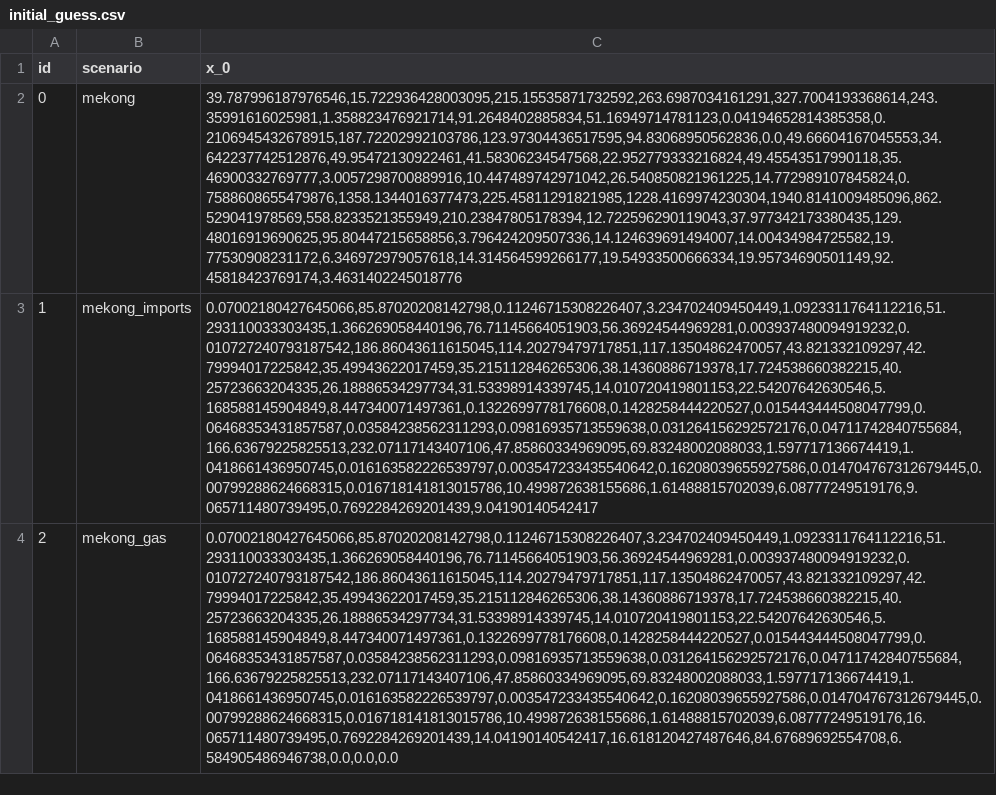
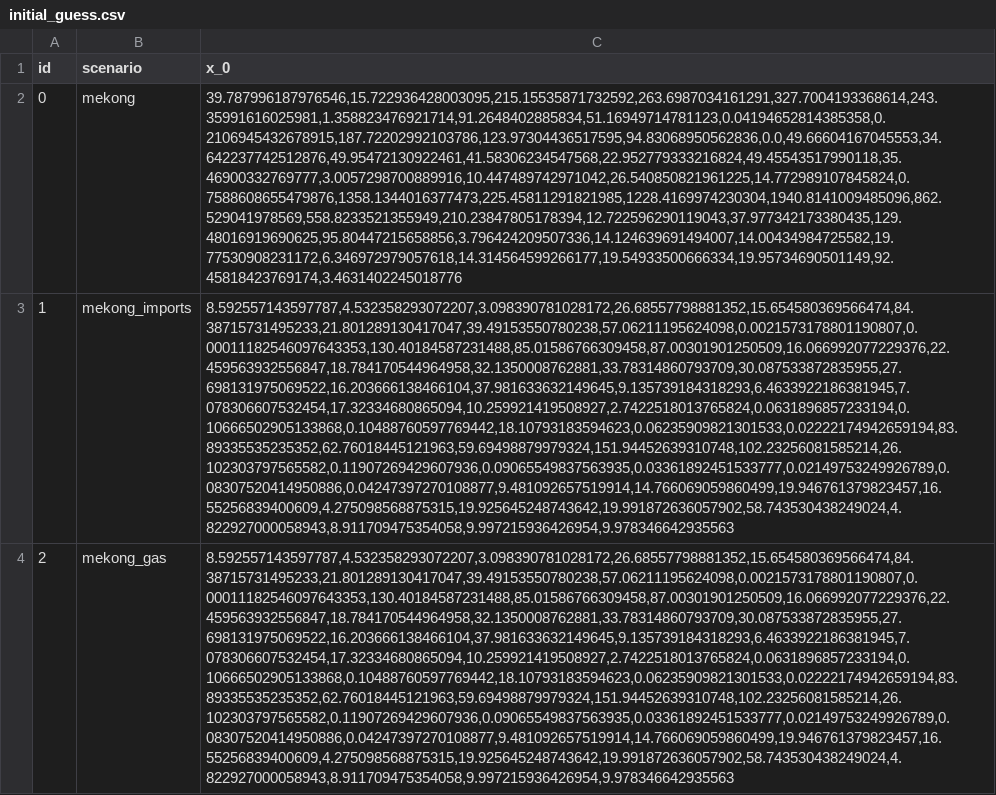
Before and after one commit to TimWeberRE100/FIRM_CE, a CSV file: firm_ce/config/initial_guess.csv, drawn as a sheet; the diff names each change by its address in the sheet, - before the commit and + after, or states it on an @@ line.

```diff
--- a/firm_ce/config/initial_guess.csv
+++ b/firm_ce/config/initial_guess.csv
-C3 (x_0): 0.07002180427645066,85.87020208142798,0.11246715308226407,3.234702409450449,1.0923311764112216,51.293110033303435,1.366269058440196,76.71145664051903,56.36924544969281,0.003937480094919232,0.010727240793187542,186.86043611615045,114.20279479717851,117.13504862470057,43.821332109297,42.79994017225842,35.49943622017459,35.215112846265306,38.14360886719378,17.724538660382215,40.25723663204335,26.18886534297734,31.53398914339745,14.010720419801153,22.54207642630546,5.168588145904849,8.447340071497361,0.1322699778176608,0.1428258444220527,0.015443444508047799,0.06468353431857587,0.03584238562311293,0.09816935713559638,0.031264156292572176,0.04711742840755684,166.63679225825513,232.07117143407106,47.85860334969095,69.83248002088033,1.597717136674419,1.0418661436950745,0.016163582226539797,0.003547233435540642,0.16208039655927586,0.014704767312679445,0.00799288624668315,0.016718141813015786,10.499872638155686,1.61488815702039,6.08777249519176,9.065711480739495,0.7692284269201439,9.04190140542417
+C3 (x_0): 8.592557143597787,4.532358293072207,3.098390781028172,26.68557798881352,15.654580369566474,84.38715731495233,21.801289130417047,39.49153550780238,57.06211195624098,0.0021573178801190807,0.00011182546097643353,130.40184587231488,85.01586766309458,87.00301901250509,16.066992077229376,22.459563932556847,18.784170544964958,32.1350008762881,33.78314860793709,30.087533872835955,27.698131975069522,16.203666138466104,37.981633632149645,9.135739184318293,6.4633922186381945,7.078306607532454,17.32334680865094,10.259921419508927,2.7422518013765824,0.0631896857233194,0.10666502905133868,0.10488760597769442,18.10793183594623,0.06235909821301533,0.02222174942659194,83.89335535235352,62.76018445121963,59.69498879979324,151.94452639310748,102.23256081585214,26.102303797565582,0.11907269429607936,0.09065549837563935,0.03361892451533777,0.02149753249926789,0.08307520414950886,0.04247397270108877,9.481092657519914,14.766069059860499,19.946761379823457,16.55256839400609,4.275098568875315,19.925645248743642,19.991872636057902,58.743530438249024,4.822927000058943,8.911709475354058,9.997215936426954,9.978346642935563
-C4 (x_0): 0.07002180427645066,85.87020208142798,0.11246715308226407,3.234702409450449,1.0923311764112216,51.293110033303435,1.366269058440196,76.71145664051903,56.36924544969281,0.003937480094919232,0.010727240793187542,186.86043611615045,114.20279479717851,117.13504862470057,43.821332109297,42.79994017225842,35.49943622017459,35.215112846265306,38.14360886719378,17.724538660382215,40.25723663204335,26.18886534297734,31.53398914339745,14.010720419801153,22.54207642630546,5.168588145904849,8.447340071497361,0.1322699778176608,0.1428258444220527,0.015443444508047799,0.06468353431857587,0.03584238562311293,0.09816935713559638,0.031264156292572176,0.04711742840755684,166.63679225825513,232.07117143407106,47.85860334969095,69.83248002088033,1.597717136674419,1.0418661436950745,0.016163582226539797,0.003547233435540642,0.16208039655927586,0.014704767312679445,0.00799288624668315,0.016718141813015786,10.499872638155686,1.61488815702039,6.08777249519176,16.065711480739495,0.7692284269201439,14.04190140542417,16.618120427487646,84.67689692554708,6.584905486946738,0.0,0.0,0.0
+C4 (x_0): 8.592557143597787,4.532358293072207,3.098390781028172,26.68557798881352,15.654580369566474,84.38715731495233,21.801289130417047,39.49153550780238,57.06211195624098,0.0021573178801190807,0.00011182546097643353,130.40184587231488,85.01586766309458,87.00301901250509,16.066992077229376,22.459563932556847,18.784170544964958,32.1350008762881,33.78314860793709,30.087533872835955,27.698131975069522,16.203666138466104,37.981633632149645,9.135739184318293,6.4633922186381945,7.078306607532454,17.32334680865094,10.259921419508927,2.7422518013765824,0.0631896857233194,0.10666502905133868,0.10488760597769442,18.10793183594623,0.06235909821301533,0.02222174942659194,83.89335535235352,62.76018445121963,59.69498879979324,151.94452639310748,102.23256081585214,26.102303797565582,0.11907269429607936,0.09065549837563935,0.03361892451533777,0.02149753249926789,0.08307520414950886,0.04247397270108877,9.481092657519914,14.766069059860499,19.946761379823457,16.55256839400609,4.275098568875315,19.925645248743642,19.991872636057902,58.743530438249024,4.822927000058943,8.911709475354058,9.997215936426954,9.978346642935563
```
Also changed, not shown: 1 other file.
